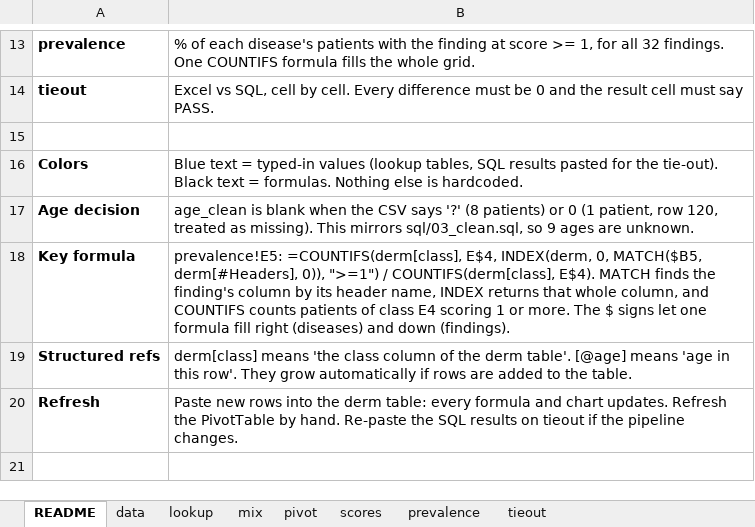
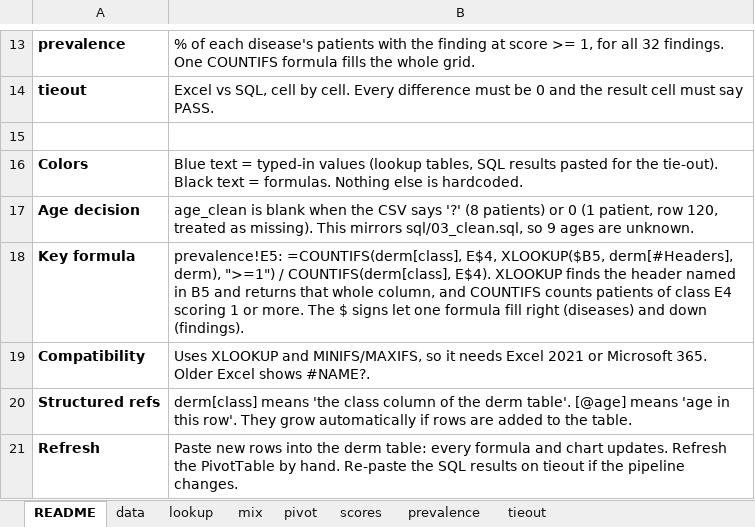
Before and after one commit to Beo-Alvaro/dermatology-differential-diagnosis, an Excel workbook: excel/dermatology_eda.xlsx, sheet README, drawn as a sheet; only a part is shown, gaps mark what is left out; values as stored, in another font and other column widths than the file's, no borders; the diff names each change by its address in the sheet, - before the commit and + after, or states it on an @@ line.

Commit message:
Switch Excel lookups to XLOOKUP and simplify the median formula
- Disease names, age bands, abbreviations and the column-by-header lookup
  in the prevalence and scores grids now use XLOOKUP instead of
  INDEX/MATCH and LOOKUP. The workbook now needs Excel 2021 or 365.
- Median age is now MEDIAN(IF(class = code, age_clean)). The inner IF was
  redundant because MEDIAN already skips blank unknown ages.
- Recalculated in Excel: 1,925 formulas, 0 errors, tieout still PASS.
- Excel guide, README and CLAUDE.md updated to match.

```diff
--- a/excel/dermatology_eda.xlsx (sheet README)
+++ b/excel/dermatology_eda.xlsx (sheet README)
-B18: …=COUNTIFS(derm[class], E$4, INDEX(derm, 0, MATCH($B5, derm[#Headers], 0)), ">=1") / COUNTIFS(derm[class], E$4). MATCH finds the finding's column by its header name, INDEX returns that…
+B18: …=COUNTIFS(derm[class], E$4, XLOOKUP($B5, derm[#Headers], derm), ">=1") / COUNTIFS(derm[class], E$4). XLOOKUP finds the header named in B5 and returns that…
+row 19: Compatibility | Uses XLOOKUP and MINIFS/MAXIFS, so it needs Excel 2021 or Microsoft 365. Older Excel shows #NAME?.
```
Also changed, not shown: sheet lookup, formulas that keep their value, charts or pictures, 3 other files.
